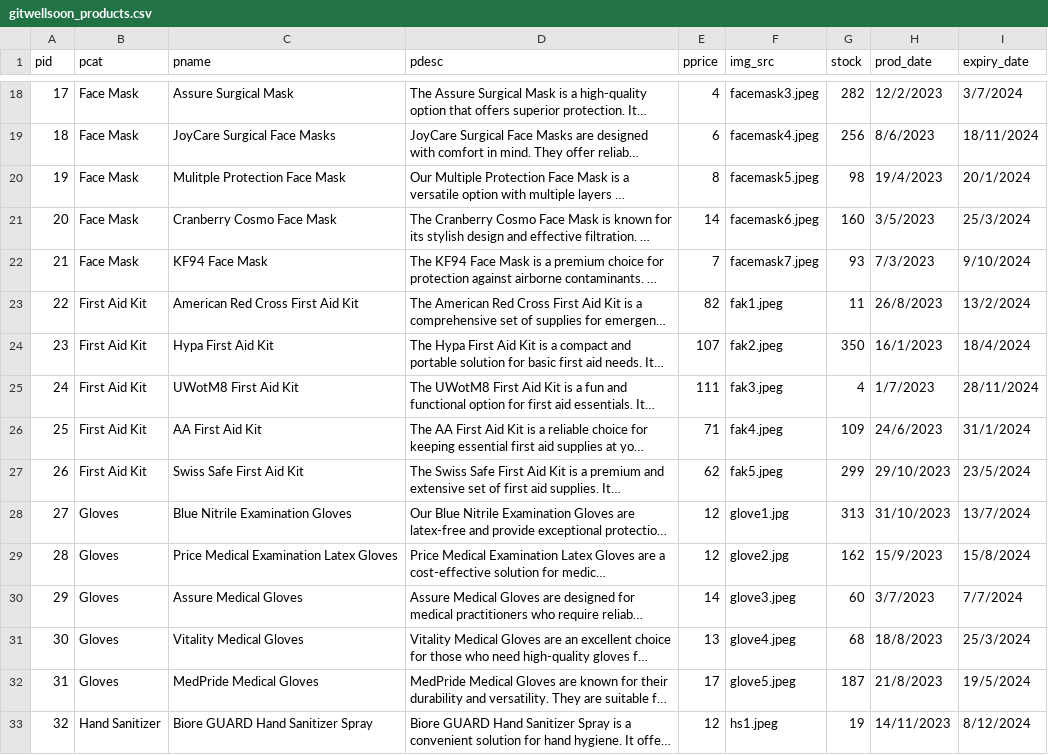
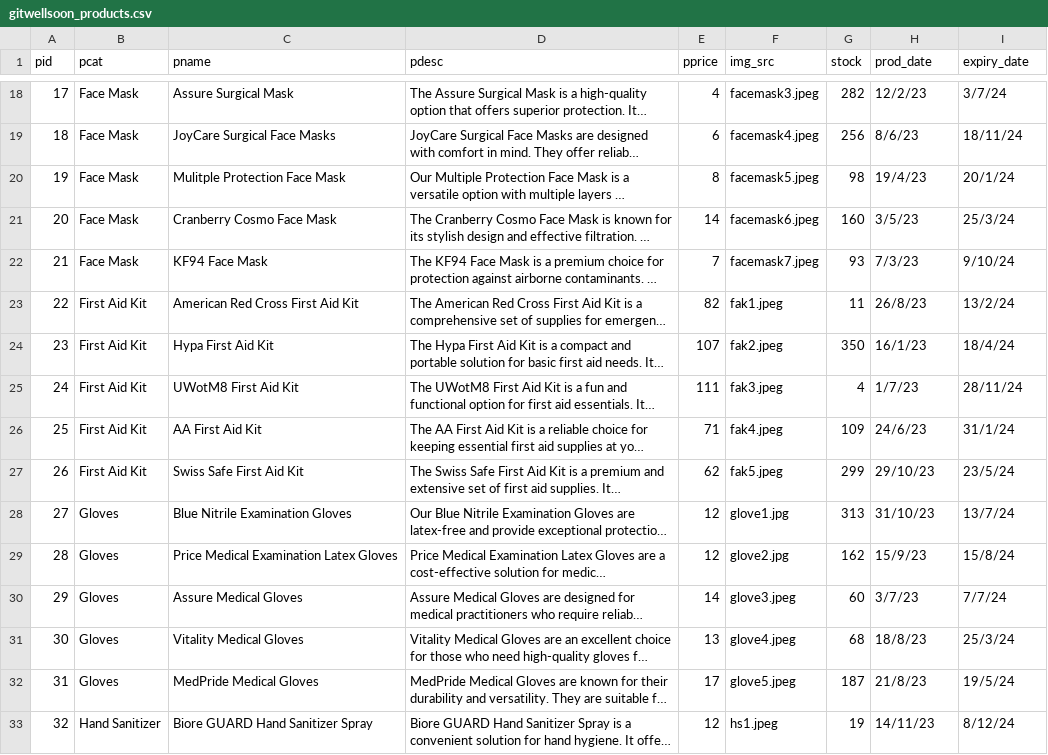
Before and after one commit to Lim-Huiee/Cloudy, a CSV file: database stuff/Operational Data/gitwellsoon_products.csv, drawn as a sheet; only a part is shown, gaps mark what is left out; long unchanged cells end in …; the diff covers the shown part only; the diff names each change by its address in the sheet, - before the commit and + after, or states it on an @@ line.

```diff
--- a/database stuff/Operational Data/gitwellsoon_products.csv
+++ b/database stuff/Operational Data/gitwellsoon_products.csv
-H18 (prod_date): 12/2/2023
+H18 (prod_date): 12/2/23
-I18 (expiry_date): 3/7/2024
+I18 (expiry_date): 3/7/24
-H19 (prod_date): 8/6/2023
+H19 (prod_date): 8/6/23
-I19 (expiry_date): 18/11/2024
+I19 (expiry_date): 18/11/24
-H20 (prod_date): 19/4/2023
+H20 (prod_date): 19/4/23
-I20 (expiry_date): 20/1/2024
+I20 (expiry_date): 20/1/24
-H21 (prod_date): 3/5/2023
+H21 (prod_date): 3/5/23
-I21 (expiry_date): 25/3/2024
+I21 (expiry_date): 25/3/24
-H22 (prod_date): 7/3/2023
+H22 (prod_date): 7/3/23
-I22 (expiry_date): 9/10/2024
+I22 (expiry_date): 9/10/24
-H23 (prod_date): 26/8/2023
+H23 (prod_date): 26/8/23
-I23 (expiry_date): 13/2/2024
+I23 (expiry_date): 13/2/24
-H24 (prod_date): 16/1/2023
+H24 (prod_date): 16/1/23
-I24 (expiry_date): 18/4/2024
+I24 (expiry_date): 18/4/24
-H25 (prod_date): 1/7/2023
+H25 (prod_date): 1/7/23
-I25 (expiry_date): 28/11/2024
+I25 (expiry_date): 28/11/24
-H26 (prod_date): 24/6/2023
+H26 (prod_date): 24/6/23
-I26 (expiry_date): 31/1/2024
+I26 (expiry_date): 31/1/24
-H27 (prod_date): 29/10/2023
+H27 (prod_date): 29/10/23
-I27 (expiry_date): 23/5/2024
+I27 (expiry_date): 23/5/24
-H28 (prod_date): 31/10/2023
+H28 (prod_date): 31/10/23
-I28 (expiry_date): 13/7/2024
+I28 (expiry_date): 13/7/24
-H29 (prod_date): 15/9/2023
+H29 (prod_date): 15/9/23
-I29 (expiry_date): 15/8/2024
+I29 (expiry_date): 15/8/24
-H30 (prod_date): 3/7/2023
+H30 (prod_date): 3/7/23
-I30 (expiry_date): 7/7/2024
+I30 (expiry_date): 7/7/24
-H31 (prod_date): 18/8/2023
+H31 (prod_date): 18/8/23
-I31 (expiry_date): 25/3/2024
+I31 (expiry_date): 25/3/24
-H32 (prod_date): 21/8/2023
+H32 (prod_date): 21/8/23
-I32 (expiry_date): 19/5/2024
+I32 (expiry_date): 19/5/24
-H33 (prod_date): 14/11/2023
+H33 (prod_date): 14/11/23
-I33 (expiry_date): 8/12/2024
+I33 (expiry_date): 8/12/24
```
Also changed, not shown: 99 edited cells elsewhere in this file.
